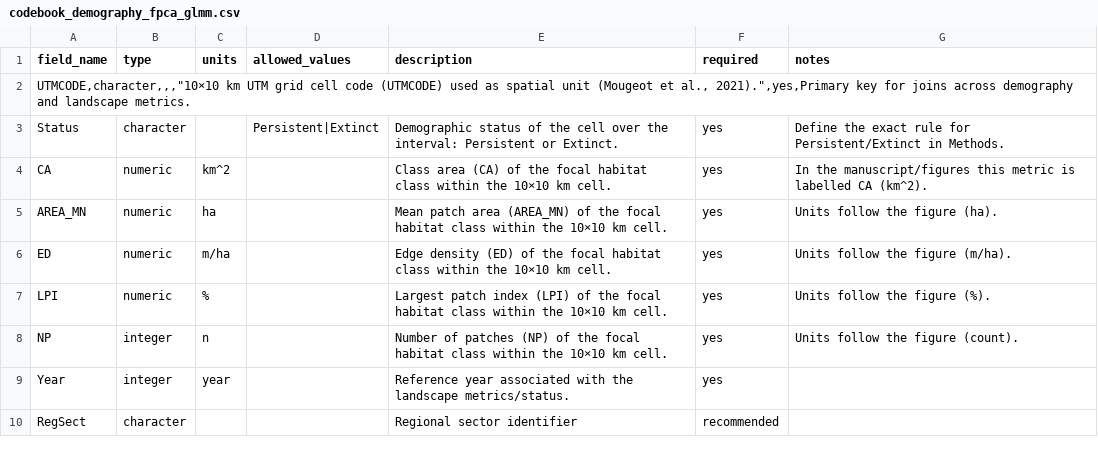
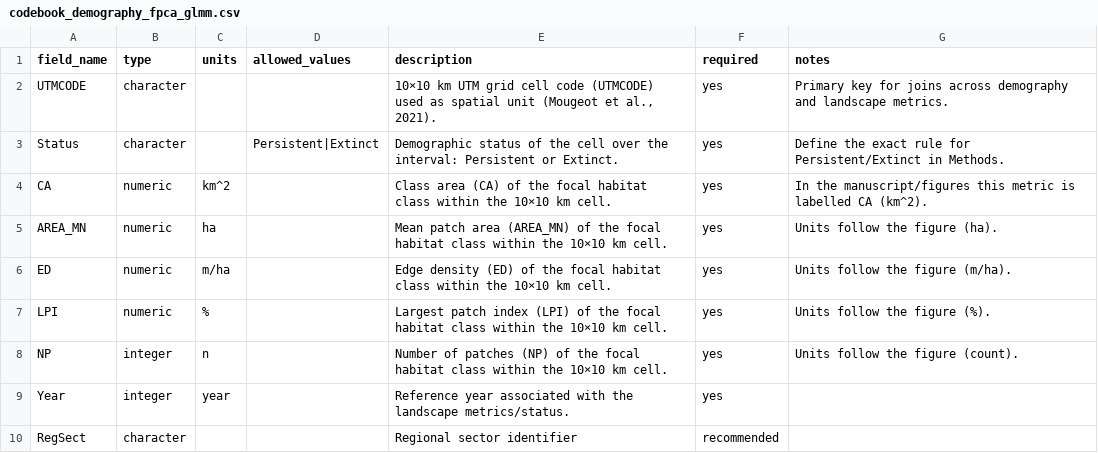
Before and after one commit to FrankVal/Iberian-sandgrouse, a CSV file: data/metadata/codebook_demography_fpca_glmm.csv, drawn as a sheet; removed rows and columns are numbered as before the commit, all else as after; the diff names each change by its address in the sheet, - before the commit and + after, or states it on an @@ line.

```diff
--- a/data/metadata/codebook_demography_fpca_glmm.csv
+++ b/data/metadata/codebook_demography_fpca_glmm.csv
-row 2: UTMCODE,character,,,"10×10 km UTM grid cell code (UTMCODE) used as spatial unit (Mougeot et al., 2021).",yes,Primary key for joins across demography and landscape metrics.
+row 2: UTMCODE | character |  |  | 10×10 km UTM grid cell code (UTMCODE) used as spatial unit (Mougeot et al., 2021). | yes | Primary key for joins across demography and landscape metrics.
```
